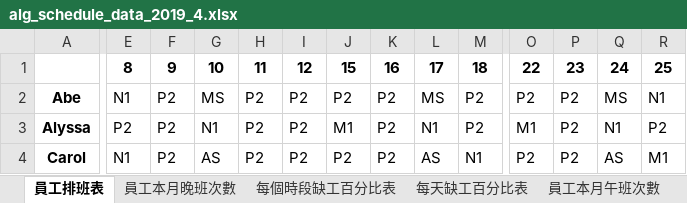
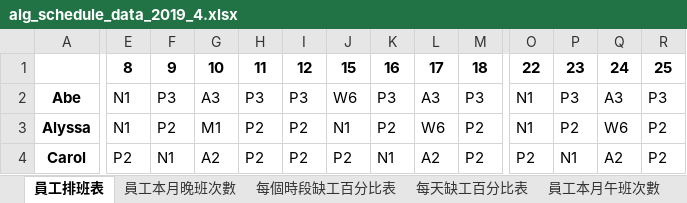
Before and after one commit to h920032/IM_project_alg, an Excel workbook: alg_schedule_data_2019_4.xlsx, sheet 員工排班表, drawn as a sheet; only a part is shown, gaps mark what is left out; values as stored, in another font and other column widths than the file's, no borders; the diff covers the shown part only; the diff names each change by its address in the sheet, - before the commit and + after, or states it on an @@ line.

```diff
--- a/alg_schedule_data_2019_4.xlsx (sheet 員工排班表)
+++ b/alg_schedule_data_2019_4.xlsx (sheet 員工排班表)
-F2: P2
+F2: P3
-G2: MS
+G2: A3
-H2: P2
+H2: P3
-I2: P2
+I2: P3
-J2: P2
+J2: W6
-K2: P2
+K2: P3
-L2: MS
+L2: A3
-M2: P2
+M2: P3
-O2: P2
+O2: N1
-P2: P2
+P2: P3
-Q2: MS
+Q2: A3
-R2: N1
+R2: P3
-E3: P2
+E3: N1
-G3: N1
+G3: M1
-J3: M1
+J3: N1
-L3: N1
+L3: W6
-O3: M1
+O3: N1
-Q3: N1
+Q3: W6
-E4: N1
+E4: P2
-F4: P2
+F4: N1
-G4: AS
+G4: A2
-K4: P2
+K4: N1
-L4: AS
+L4: A2
-M4: N1
+M4: P2
-P4: P2
+P4: N1
-Q4: AS
+Q4: A2
-R4: M1
+R4: P2
```
Also changed, not shown: 362 edited cells elsewhere in this sheet, sheet 員工每週有哪幾種休息時間, sheet 員工本月午班次數, sheet 員工本月晚班次數, sheet 缺工人數表, sheet 每天缺工百分比表, sheet 每個時段缺工百分比表, 5 other files.
